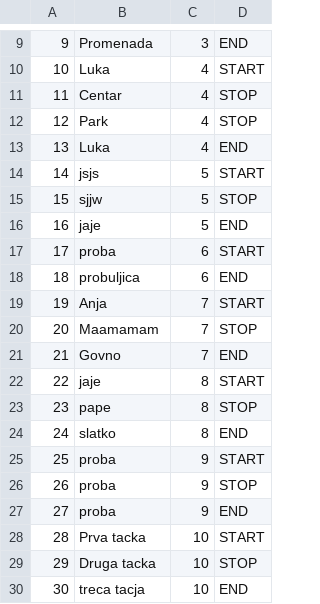
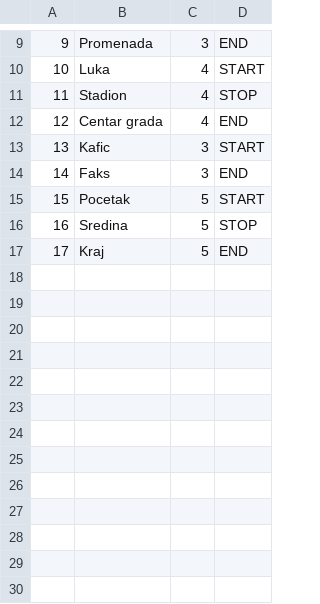
Before and after one commit to ninapoposki/booking-app, a CSV file: Resources/Data/checkPoints.csv, drawn as a sheet; only a part is shown, gaps mark what is left out; removed rows and columns are numbered as before the commit, all else as after; the diff covers the shown part only; the diff names each change by its address in the sheet, - before the commit and + after, or states it on an @@ line.

```diff
--- a/Resources/Data/checkPoints.csv
+++ b/Resources/Data/checkPoints.csv
-B11: Centar
+B11: Stadion
-row 12: 12 | Park | 4 | STOP
@@ column A renumbered between rows 12 and 17 @@
-B12: Luka
+B12: Centar grada
+row 13: 13 | Kafic | 3 | START
+row 14: 14 | Faks | 3 | END
-B15: jsjs
+B15: Pocetak
-B16: sjjw
+B16: Sredina
-B17: jaje
+B17: Kraj
-row 17: 17 | proba | 6 | START
-row 18: 18 | probuljica | 6 | END
-row 19: 19 | Anja | 7 | START
-row 20: 20 | Maamamam | 7 | STOP
-row 21: 21 | Govno | 7 | END
-row 22: 22 | jaje | 8 | START
-row 23: 23 | pape | 8 | STOP
-row 24: 24 | slatko | 8 | END
-row 25: 25 | proba | 9 | START
-row 26: 26 | proba | 9 | STOP
-row 27: 27 | proba | 9 | END
-row 28: 28 | Prva tacka | 10 | START
-row 29: 29 | Druga tacka | 10 | STOP
-row 30: 30 | treca tacja | 10 | END
```
Also changed, not shown: 9 removed rows elsewhere in this file, Resources/Data/images.csv, Resources/Data/tourGuest.csv, 9 other files.
